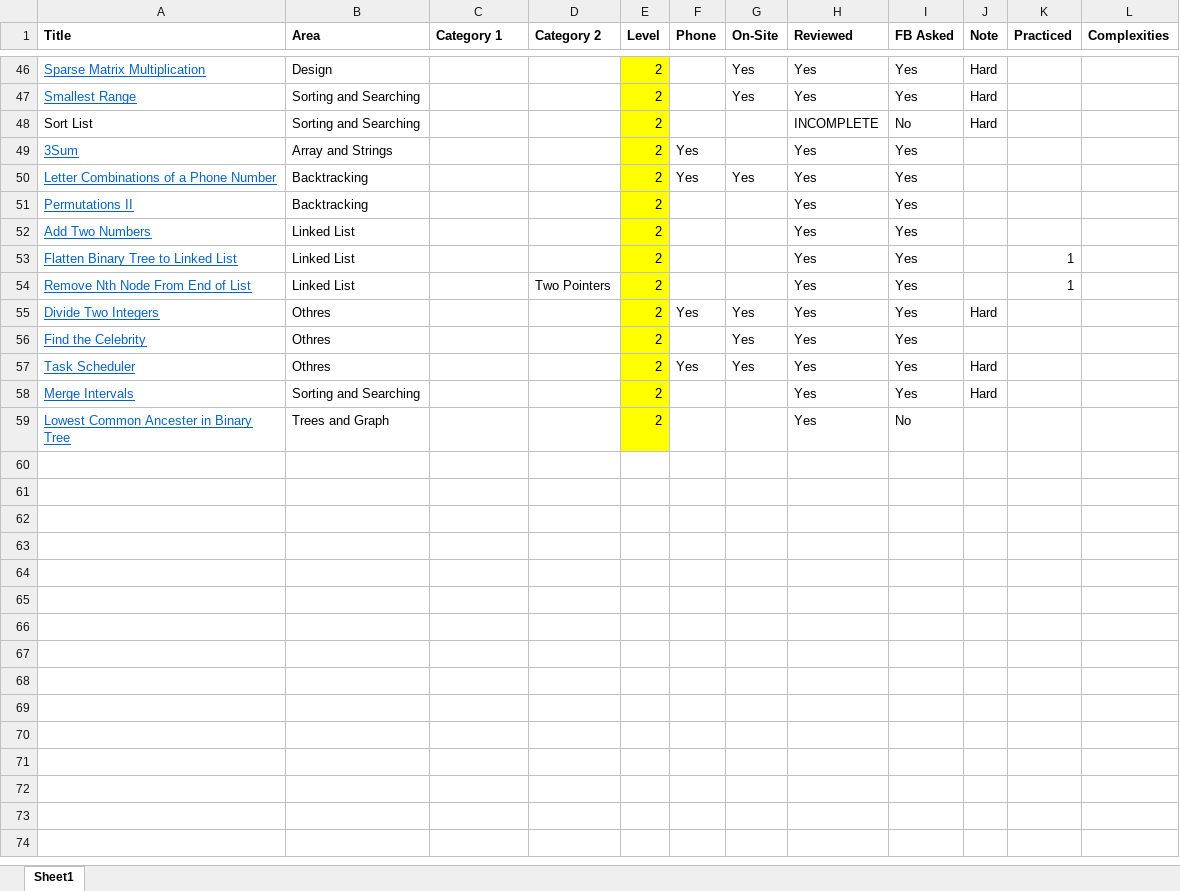
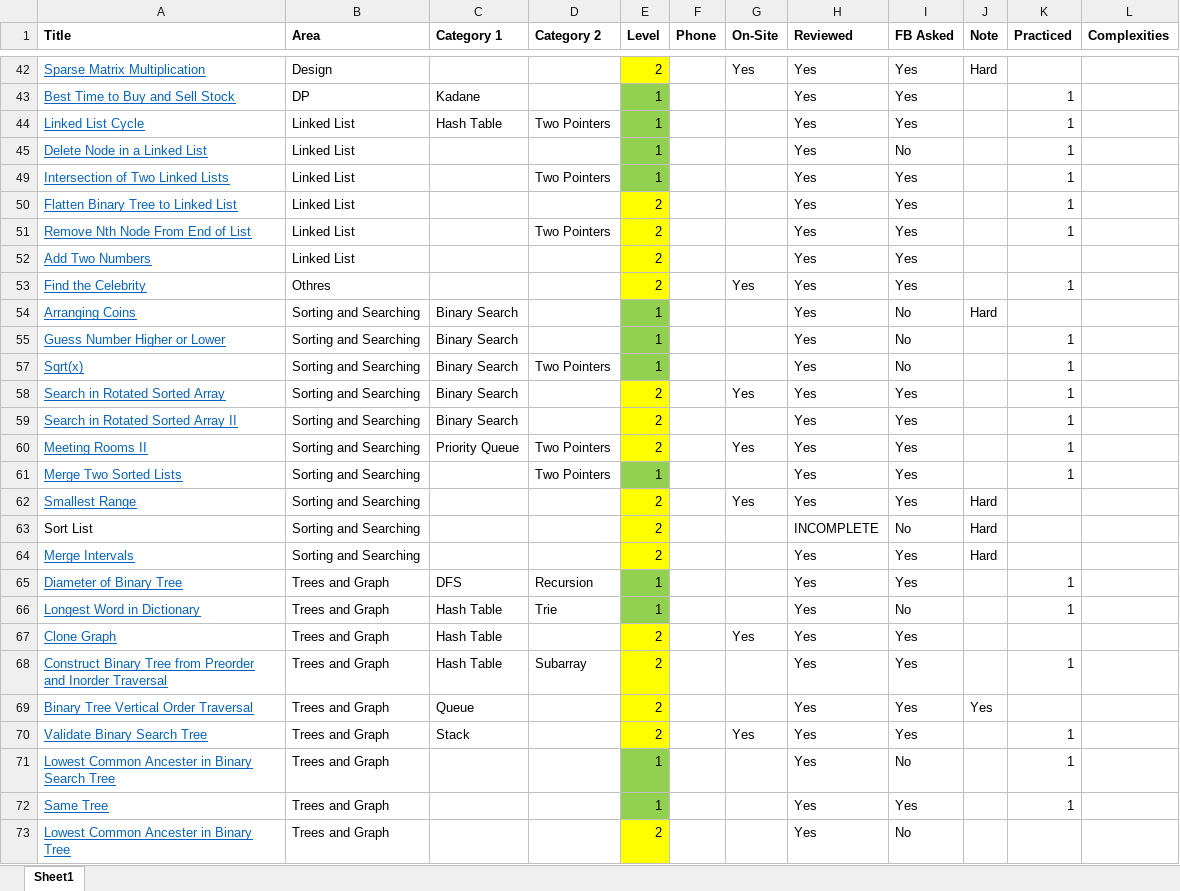
Before and after one commit to cpcho/algo, an Excel workbook: list.xlsx, sheet Sheet1, drawn as a sheet; only a part is shown, gaps mark what is left out; values as stored, in another font and other column widths than the file's, no borders; removed rows and columns are numbered as before the commit, all else as after; the diff covers the shown part only; the diff names each change by its address in the sheet, - before the commit and + after, or states it on an @@ line.

```diff
--- a/list.xlsx (sheet Sheet1)
+++ b/list.xlsx (sheet Sheet1)
@@ row 43 unhidden: Best Time to Buy and Sell Stock | DP | Kadane |  | 1 |  |  | Yes | Yes |  | 1 @@
@@ row 44 unhidden: Linked List Cycle | Linked List | Hash Table | Two Pointers | 1 |  |  | Yes | Yes |  | 1 @@
@@ row 45 unhidden: Delete Node in a Linked List | Linked List |  |  | 1 |  |  | Yes | No |  | 1 @@
@@ row 49 unhidden: Intersection of Two Linked Lists | Linked List |  | Two Pointers | 1 |  |  | Yes | Yes |  | 1 @@
@@ row 53 moved to row 50: Flatten Binary Tree to Linked List @@
@@ row 54 moved to row 51: Remove Nth Node From End of List @@
+row 53: Find the Celebrity | Othres |  |  | 2 |  | Yes | Yes | Yes |  | 1
@@ row 54 unhidden: Arranging Coins | Sorting and Searching | Binary Search |  | 1 |  |  | Yes | No | Hard @@
@@ row 55 unhidden: Guess Number Higher or Lower | Sorting and Searching | Binary Search |  | 1 |  |  | Yes | No |  | 1 @@
@@ row 57 unhidden: Sqrt(x) | Sorting and Searching | Binary Search | Two Pointers | 1 |  |  | Yes | No |  | 1 @@
+row 58: Search in Rotated Sorted Array | Sorting and Searching | Binary Search |  | 2 |  | Yes | Yes | Yes |  | 1
+row 59: Search in Rotated Sorted Array II | Sorting and Searching | Binary Search |  | 2 |  |  | Yes | Yes |  | 1
+row 60: Meeting Rooms II | Sorting and Searching | Priority Queue | Two Pointers | 2 |  | Yes | Yes | Yes |  | 1
@@ row 61 unhidden: Merge Two Sorted Lists | Sorting and Searching |  | Two Pointers | 1 |  |  | Yes | Yes |  | 1 @@
@@ row 49 moved to row 6: 3Sum @@
-row 50: Letter Combinations of a Phone Number | Backtracking |  |  | 2 | Yes | Yes | Yes | Yes
-row 51: Permutations II | Backtracking |  |  | 2 |  |  | Yes | Yes
@@ row 55 moved to row 13: Divide Two Integers @@
-row 56: Find the Celebrity | Othres |  |  | 2 |  | Yes | Yes | Yes
@@ row 57 moved to row 17: Task Scheduler @@
@@ row 65 unhidden: Diameter of Binary Tree | Trees and Graph | DFS | Recursion | 1 |  |  | Yes | Yes |  | 1 @@
@@ row 66 unhidden: Longest Word in Dictionary | Trees and Graph | Hash Table | Trie | 1 |  |  | Yes | No |  | 1 @@
@@ row 13 moved to row 67: Clone Graph @@
+row 68: Construct Binary Tree from Preorder and Inorder Traversal | Trees and Graph | Hash Table | Subarray | 2 |  |  | Yes | Yes |  | 1
@@ row 23 moved to row 69: Binary Tree Vertical Order Traversal @@
+row 70: Validate Binary Search Tree | Trees and Graph | Stack |  | 2 |  | Yes | Yes | Yes |  | 1
@@ row 71 unhidden: Lowest Common Ancester in Binary Search Tree | Trees and Graph |  |  | 1 |  |  | Yes | No |  | 1 @@
@@ row 72 unhidden: Same Tree | Trees and Graph |  |  | 1 |  |  | Yes | Yes |  | 1 @@
```
Also changed, not shown: 3 added rows, 6 removed rows, 3 moved rows, 15 hidden or unhidden rows and 6 edited cells elsewhere in this sheet, hidden cells, 20 other files.
